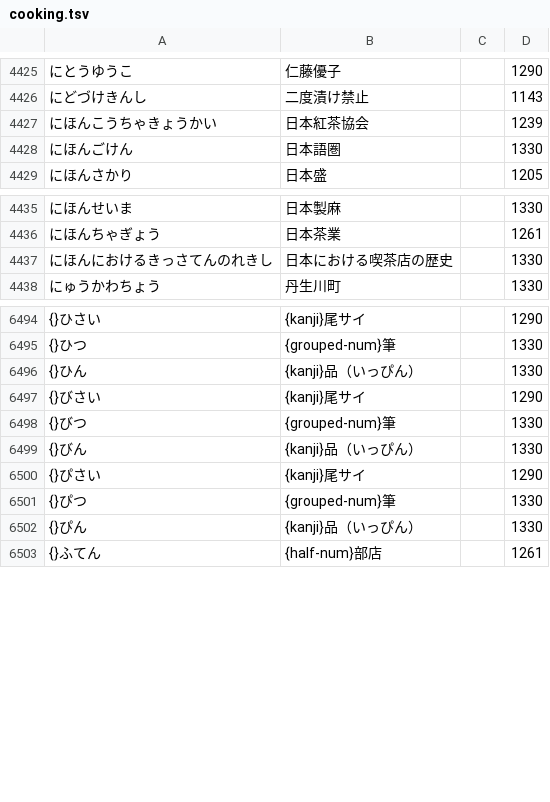
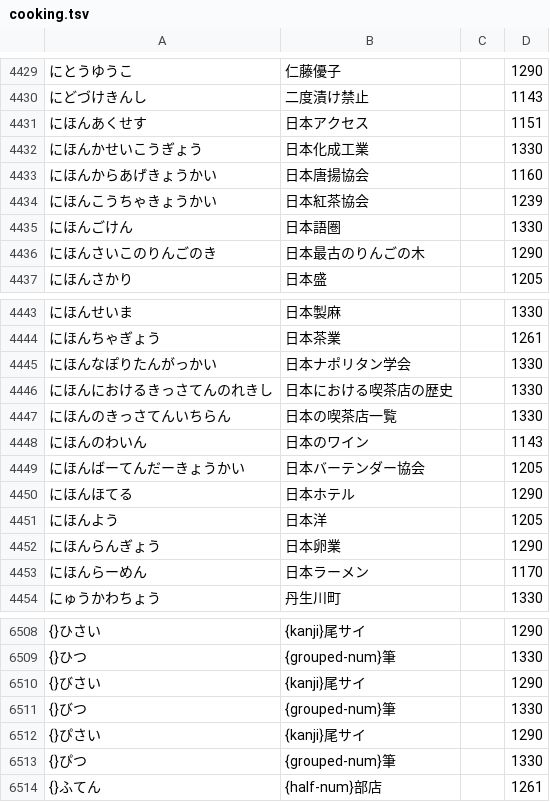
Before and after one commit to kanaemi-app/kanaemi-dict, a TSV file: dictionaries/cooking.tsv, drawn as a sheet; only a part is shown, gaps mark what is left out; the diff covers the shown part only.

```diff
--- a/dictionaries/cooking.tsv
+++ b/dictionaries/cooking.tsv
@@ -4426,4 +4430,8 @@
 にどづけきんし	二度漬け禁止		1143
+にほんあくせす	日本アクセス		1151
+にほんかせいこうぎょう	日本化成工業		1330
+にほんからあげきょうかい	日本唐揚協会		1160
 にほんこうちゃきょうかい	日本紅茶協会		1239
 にほんごけん	日本語圏		1330
+にほんさいこのりんごのき	日本最古のりんごの木		1290
 にほんさかり	日本盛		1205
@@ -4436,3 +4444,11 @@
 にほんちゃぎょう	日本茶業		1261
+にほんなぽりたんがっかい	日本ナポリタン学会		1330
 にほんにおけるきっさてんのれきし	日本における喫茶店の歴史		1330
+にほんのきっさてんいちらん	日本の喫茶店一覧		1330
+にほんのわいん	日本のワイン		1143
+にほんばーてんだーきょうかい	日本バーテンダー協会		1205
+にほんほてる	日本ホテル		1290
+にほんよう	日本洋		1205
+にほんらんぎょう	日本卵業		1290
+にほんらーめん	日本ラーメン		1170
 にゅうかわちょう	丹生川町		1330
@@ -6495,9 +6509,6 @@
 {}ひつ	{grouped-num}筆		1330
-{}ひん	{kanji}品（いっぴん）		1330
 {}びさい	{kanji}尾サイ		1290
 {}びつ	{grouped-num}筆		1330
-{}びん	{kanji}品（いっぴん）		1330
 {}ぴさい	{kanji}尾サイ		1290
 {}ぴつ	{grouped-num}筆		1330
-{}ぴん	{kanji}品（いっぴん）		1330
 {}ふてん	{half-num}部店		1261
```
Also changed, not shown: 4 added rows and 2 removed rows elsewhere in this file, dictionaries/economy.tsv, dictionaries/games.tsv, 32 other files.
